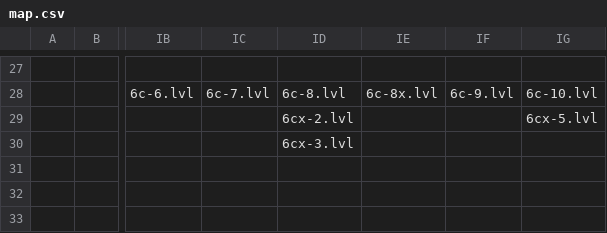
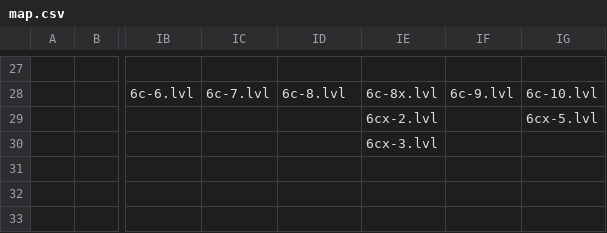
Before and after one commit to funny-hell/fuuy-cohfa-3, a CSV file: data/map.csv, drawn as a sheet; only a part is shown, gaps mark what is left out; the diff names each change by its address in the sheet, - before the commit and + after, or states it on an @@ line.

```diff
--- a/data/map.csv
+++ b/data/map.csv
-ID29: 6cx-2.lvl
+ID29: (empty)
-IE29: (empty)
+IE29: 6cx-2.lvl
-ID30: 6cx-3.lvl
+ID30: (empty)
-IE30: (empty)
+IE30: 6cx-3.lvl
```
Also changed, not shown: 2 other files.
